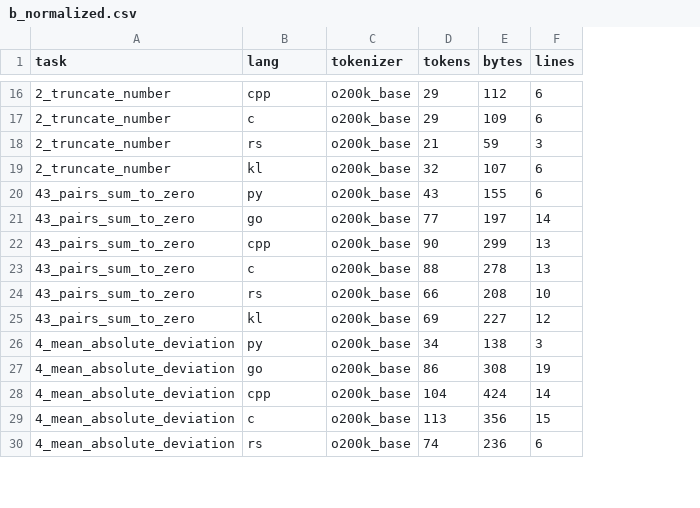
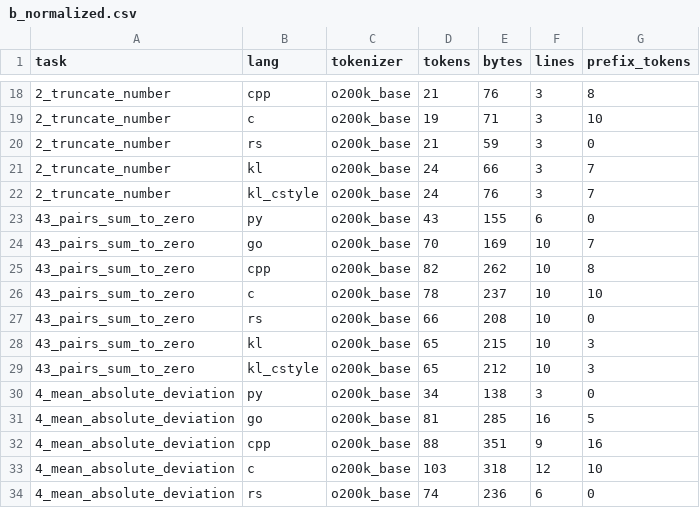
Before and after one commit to kaula-universe/Kaula_language_compiler, a CSV file: bench/token_efficiency/results/b_normalized.csv, drawn as a sheet; only a part is shown, gaps mark what is left out; addresses are those after the commit; the diff covers the shown part only; the diff names each change by its address in the sheet, - before the commit and + after, or states it on an @@ line.

```diff
--- a/bench/token_efficiency/results/b_normalized.csv
+++ b/bench/token_efficiency/results/b_normalized.csv
+column G (prefix_tokens), rows 18-21: 8 | 10 | 0 | 7; rows 23-28: 0 | 7 | 8 | 10 | 0 | 3; rows 30-34: 0 | 5 | 16 | 10 | 0
-D18 (tokens): 29
+D18 (tokens): 21
-E18 (bytes): 112
+E18 (bytes): 76
-F18:F19 (lines): 6
+F18:F19 (lines): 3
-D19 (tokens): 29
+D19 (tokens): 19
-E19 (bytes): 109
+E19 (bytes): 71
-D21 (tokens): 32
+D21 (tokens): 24
-E21 (bytes): 107
+E21 (bytes): 66
-F21 (lines): 6
+F21 (lines): 3
+row 22: 2_truncate_number | kl_cstyle | o200k_base | 24 | 76 | 3 | 7
-D24 (tokens): 77
+D24 (tokens): 70
-E24 (bytes): 197
+E24 (bytes): 169
-F24 (lines): 14
+F24 (lines): 10
-D25 (tokens): 90
+D25 (tokens): 82
-E25 (bytes): 299
+E25 (bytes): 262
-F25:F26 (lines): 13
+F25:F26 (lines): 10
-D26 (tokens): 88
+D26 (tokens): 78
-E26 (bytes): 278
+E26 (bytes): 237
-D28 (tokens): 69
+D28 (tokens): 65
-E28 (bytes): 227
+E28 (bytes): 215
-F28 (lines): 12
+F28 (lines): 10
+row 29: 43_pairs_sum_to_zero | kl_cstyle | o200k_base | 65 | 212 | 10 | 3
-D31 (tokens): 86
+D31 (tokens): 81
-E31 (bytes): 308
+E31 (bytes): 285
-F31 (lines): 19
+F31 (lines): 16
-D32 (tokens): 104
+D32 (tokens): 88
-E32 (bytes): 424
+E32 (bytes): 351
-F32 (lines): 14
+F32 (lines): 9
-D33 (tokens): 113
+D33 (tokens): 103
-E33 (bytes): 356
+E33 (bytes): 318
-F33 (lines): 15
+F33 (lines): 12
```
Also changed, not shown: 4 added rows and 45 edited cells elsewhere in this file, bench/token_efficiency/results/a_density.csv, bench/token_efficiency/results/c_oracle.csv, 48 other files.
